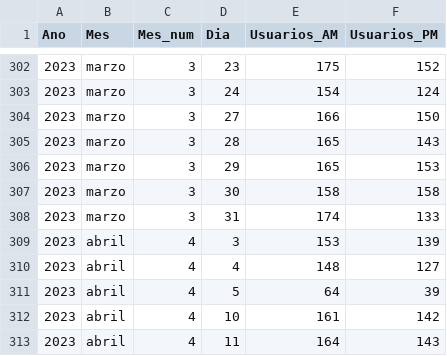
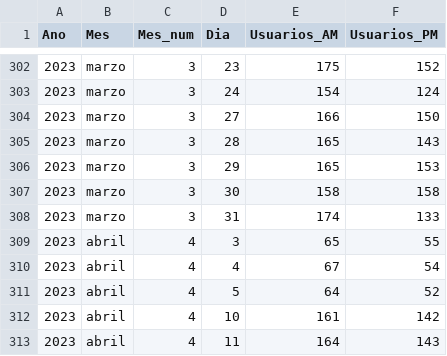
Before and after one commit to Abotachem/ruteo_series, a CSV file: bd.rutas.csv, drawn as a sheet; only a part is shown, gaps mark what is left out.

Commit message:
Add files via upload

```diff
--- a/bd.rutas.csv
+++ b/bd.rutas.csv
@@ -308,5 +308,5 @@ Ano,Mes,Mes_num,Dia,Usuarios_AM,Usuarios_PM
 2023,marzo,3,31,174,133
-2023,abril,4,3,153,139
-2023,abril,4,4,148,127
-2023,abril,4,5,64,39
+2023,abril,4,3,65,55
+2023,abril,4,4,67,54
+2023,abril,4,5,64,52
 2023,abril,4,10,161,142
```
